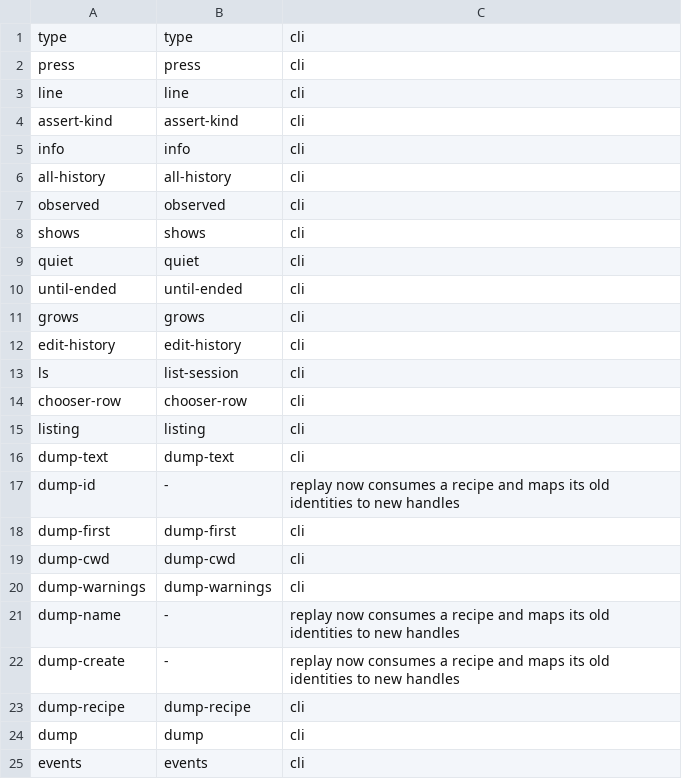
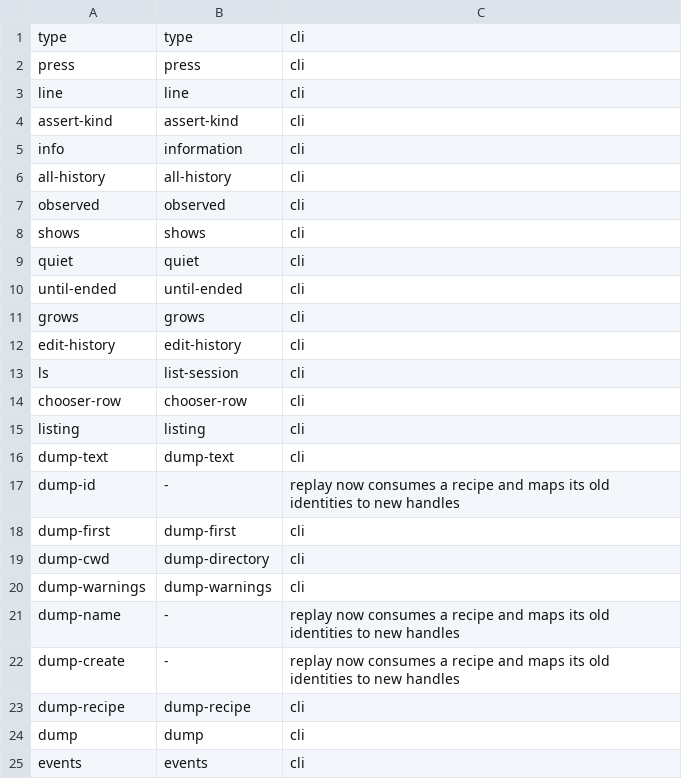
Before and after one commit to gold-silver-copper/fux, a TSV file: .yardstick/words.tsv, drawn as a sheet; only a part is shown.

```diff
--- a/.yardstick/words.tsv
+++ b/.yardstick/words.tsv
@@ -4,3 +4,3 @@ line	line	cli
 assert-kind	assert-kind	cli
-info	info	cli
+info	information	cli
 all-history	all-history	cli
@@ -18,3 +18,3 @@ dump-id	-	replay now consumes a recipe and maps its old identities to new handle
 dump-first	dump-first	cli
-dump-cwd	dump-cwd	cli
+dump-cwd	dump-directory	cli
 dump-warnings	dump-warnings	cli
```
Also changed, not shown: 33 other files.
